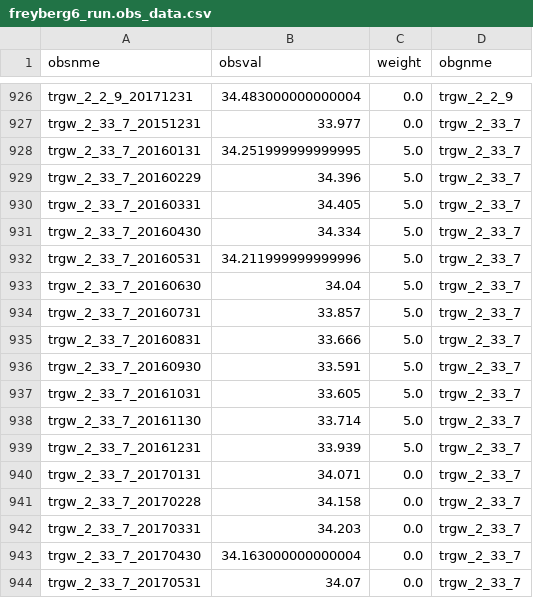
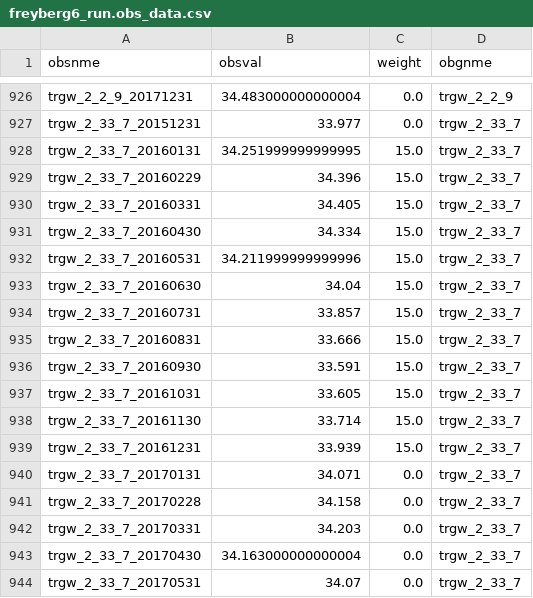
Before and after one commit to jtwhite79/mf6_pest_freyberg, a CSV file: template/freyberg6_run.obs_data.csv, drawn as a sheet; only a part is shown, gaps mark what is left out; the diff covers the shown part only.

```diff
--- a/template/freyberg6_run.obs_data.csv
+++ b/template/freyberg6_run.obs_data.csv
@@ -927,14 +927,14 @@ trgw_2_2_9_20171231,34.483000000000004,0.0,trgw_2_2_9
 trgw_2_33_7_20151231,33.977,0.0,trgw_2_33_7
-trgw_2_33_7_20160131,34.251999999999995,5.0,trgw_2_33_7
-trgw_2_33_7_20160229,34.396,5.0,trgw_2_33_7
-trgw_2_33_7_20160331,34.405,5.0,trgw_2_33_7
-trgw_2_33_7_20160430,34.334,5.0,trgw_2_33_7
-trgw_2_33_7_20160531,34.211999999999996,5.0,trgw_2_33_7
-trgw_2_33_7_20160630,34.04,5.0,trgw_2_33_7
-trgw_2_33_7_20160731,33.857,5.0,trgw_2_33_7
-trgw_2_33_7_20160831,33.666,5.0,trgw_2_33_7
-trgw_2_33_7_20160930,33.591,5.0,trgw_2_33_7
-trgw_2_33_7_20161031,33.605,5.0,trgw_2_33_7
-trgw_2_33_7_20161130,33.714,5.0,trgw_2_33_7
-trgw_2_33_7_20161231,33.939,5.0,trgw_2_33_7
+trgw_2_33_7_20160131,34.251999999999995,15.0,trgw_2_33_7
+trgw_2_33_7_20160229,34.396,15.0,trgw_2_33_7
+trgw_2_33_7_20160331,34.405,15.0,trgw_2_33_7
+trgw_2_33_7_20160430,34.334,15.0,trgw_2_33_7
+trgw_2_33_7_20160531,34.211999999999996,15.0,trgw_2_33_7
+trgw_2_33_7_20160630,34.04,15.0,trgw_2_33_7
+trgw_2_33_7_20160731,33.857,15.0,trgw_2_33_7
+trgw_2_33_7_20160831,33.666,15.0,trgw_2_33_7
+trgw_2_33_7_20160930,33.591,15.0,trgw_2_33_7
+trgw_2_33_7_20161031,33.605,15.0,trgw_2_33_7
+trgw_2_33_7_20161130,33.714,15.0,trgw_2_33_7
+trgw_2_33_7_20161231,33.939,15.0,trgw_2_33_7
 trgw_2_33_7_20170131,34.071,0.0,trgw_2_33_7
```
Also changed, not shown: 24 edited cells elsewhere in this file, template/freyberg6_run.phi.group.csv, 6 other files.
